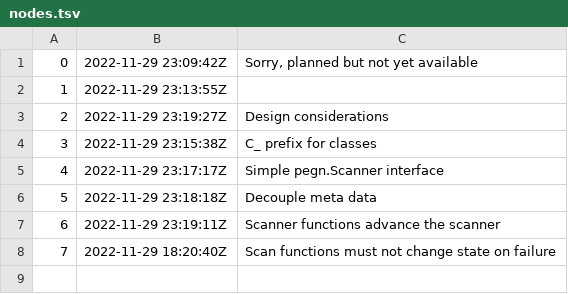
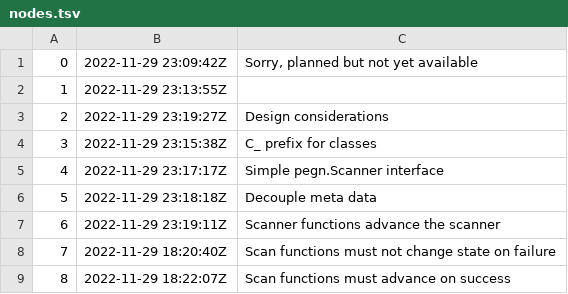
Before and after one commit to rwxrob/pegn, a TSV file: docs/dex/nodes.tsv, drawn as a sheet; the diff names each change by its address in the sheet, - before the commit and + after, or states it on an @@ line.

Commit message:
Scan functions must advance on success

```diff
--- a/docs/dex/nodes.tsv
+++ b/docs/dex/nodes.tsv
+row 9: 8 | 2022-11-29 18:22:07Z | Scan functions must advance on success
```
Also changed, not shown: 4 other files.
